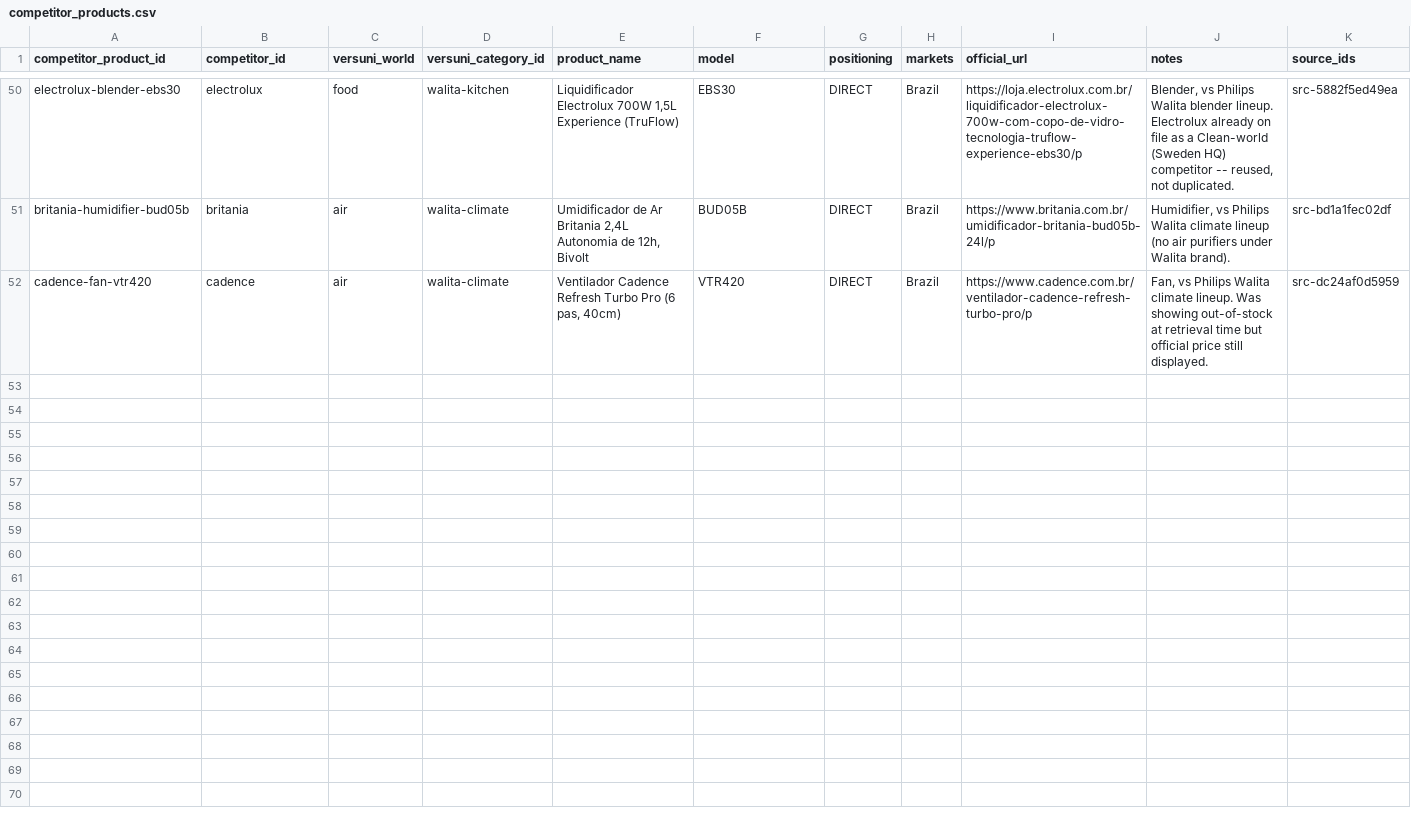
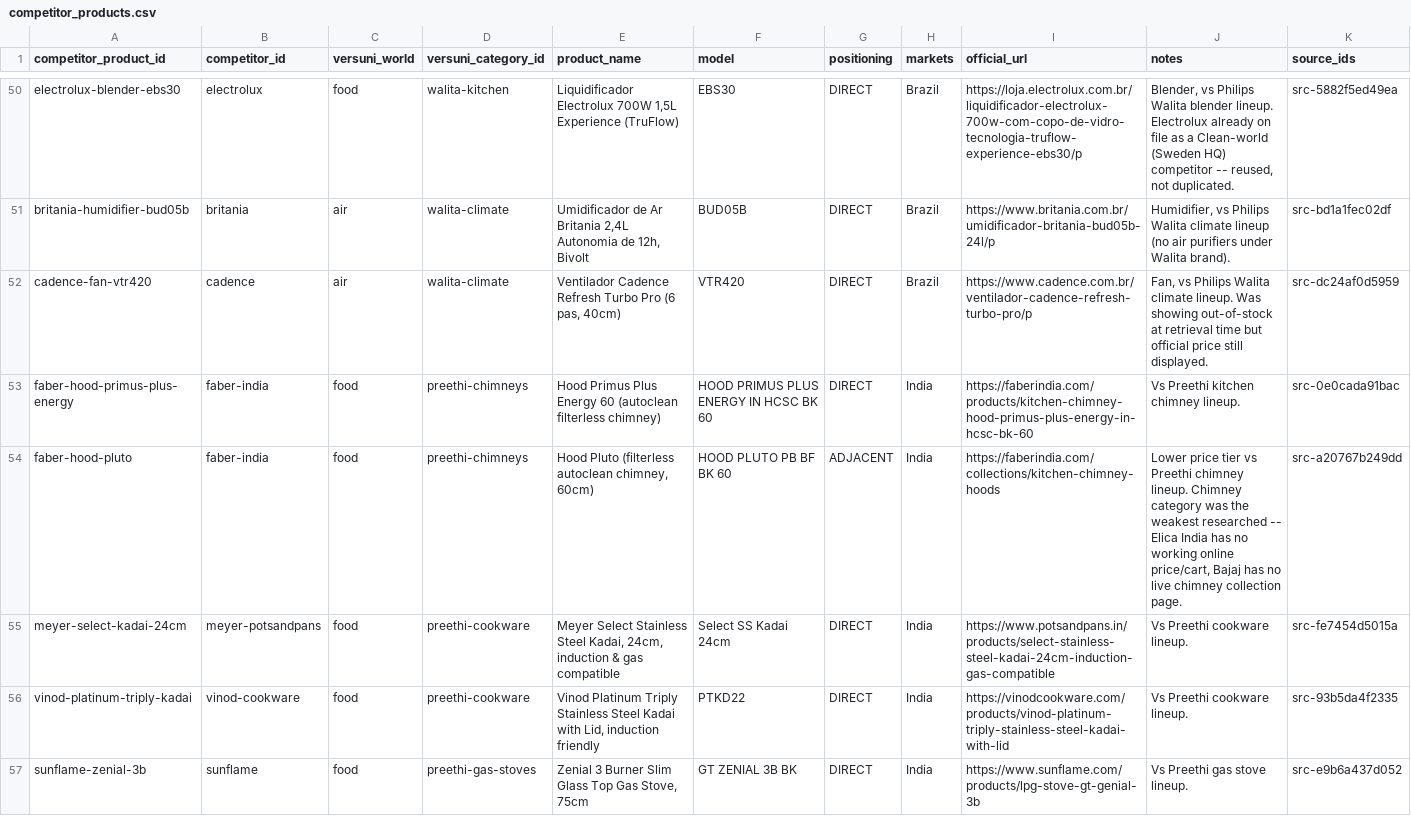
Before and after one commit to iamgoncalo/verinfo, a CSV file: data/normalized/competitor_products.csv, drawn as a sheet; only a part is shown, gaps mark what is left out; the diff covers the shown part only; the diff names each change by its address in the sheet, - before the commit and + after, or states it on an @@ line.

```diff
--- a/data/normalized/competitor_products.csv
+++ b/data/normalized/competitor_products.csv
+row 53: faber-hood-primus-plus-energy | faber-india | food | preethi-chimneys | Hood Primus Plus Energy 60 (autoclean filterless chimney) | HOOD PRIMUS PLUS ENERGY IN HCSC BK 60 | DIRECT | India | https://faberindia.com/products/kitchen-chimney-hood-primus-plus-energy-in-hcsc-bk-60 | Vs Preethi kitchen chimney lineup. | src-0e0cada91bac
+row 54: faber-hood-pluto | faber-india | food | preethi-chimneys | Hood Pluto (filterless autoclean chimney, 60cm) | HOOD PLUTO PB BF BK 60 | ADJACENT | India | https://faberindia.com/collections/kitchen-chimney-hoods | Lower price tier vs Preethi chimney lineup. Chimney category was the weakest researched -- Elica India has no working online price/cart, Bajaj has no live chimney collection page. | src-a20767b249dd
+row 55: meyer-select-kadai-24cm | meyer-potsandpans | food | preethi-cookware | Meyer Select Stainless Steel Kadai, 24cm, induction & gas compatible | Select SS Kadai 24cm | DIRECT | India | https://www.potsandpans.in/products/select-stainless-steel-kadai-24cm-induction-gas-compatible | Vs Preethi cookware lineup. | src-fe7454d5015a
+row 56: vinod-platinum-triply-kadai | vinod-cookware | food | preethi-cookware | Vinod Platinum Triply Stainless Steel Kadai with Lid, induction friendly | PTKD22 | DIRECT | India | https://vinodcookware.com/products/vinod-platinum-triply-stainless-steel-kadai-with-lid | Vs Preethi cookware lineup. | src-93b5da4f2335
+row 57: sunflame-zenial-3b | sunflame | food | preethi-gas-stoves | Zenial 3 Burner Slim Glass Top Gas Stove, 75cm | GT ZENIAL 3B BK | DIRECT | India | https://www.sunflame.com/products/lpg-stove-gt-genial-3b | Vs Preethi gas stove lineup. | src-e9b6a437d052
```
Also changed, not shown: 5 added rows elsewhere in this file, data/normalized/competitor_prices.csv, data/normalized/competitors.csv, 3 other files.
